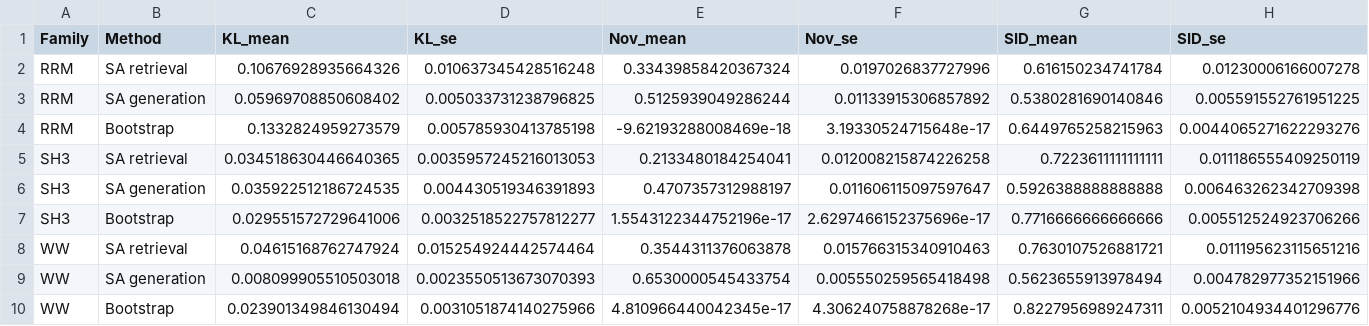
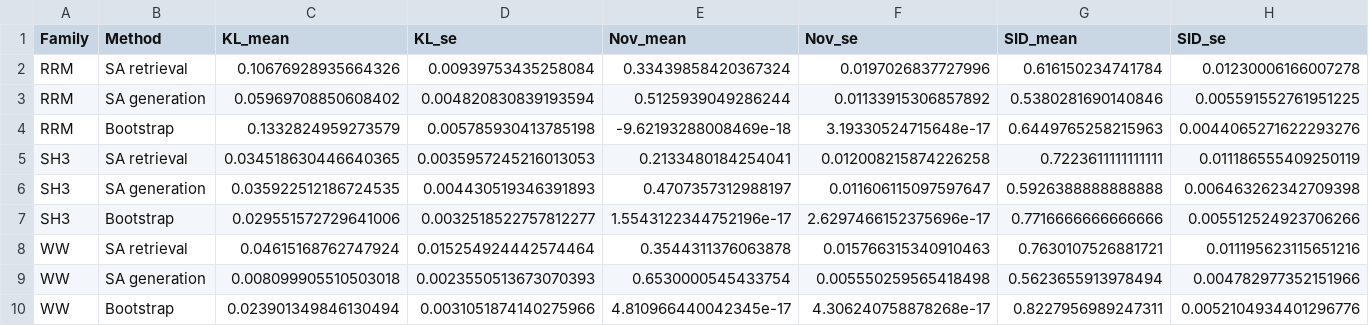
Before and after one commit to varnerlab/SA-Protein-Modeling-Study, a CSV file: code/pfam-families/data/pfam_results_with_se.csv, drawn as a sheet; only a part is shown.

```diff
--- a/code/pfam-families/data/pfam_results_with_se.csv
+++ b/code/pfam-families/data/pfam_results_with_se.csv
@@ -1,4 +1,4 @@
 Family,Method,KL_mean,KL_se,Nov_mean,Nov_se,SID_mean,SID_se
-RRM,SA retrieval,0.10676928935664326,0.010637345428516248,0.33439858420367324,0.0197026837727996,0.616150234741784,0.01230006166007278
-RRM,SA generation,0.05969708850608402,0.005033731238796825,0.5125939049286244,0.01133915306857892,0.5380281690140846,0.005591552761951225
+RRM,SA retrieval,0.10676928935664326,0.00939753435258084,0.33439858420367324,0.0197026837727996,0.616150234741784,0.01230006166007278
+RRM,SA generation,0.05969708850608402,0.004820830839193594,0.5125939049286244,0.01133915306857892,0.5380281690140846,0.005591552761951225
 RRM,Bootstrap,0.1332824959273579,0.005785930413785198,-9.62193288008469e-18,3.19330524715648e-17,0.6449765258215963,0.0044065271622293276
```
Also changed, not shown: 18 other files.
